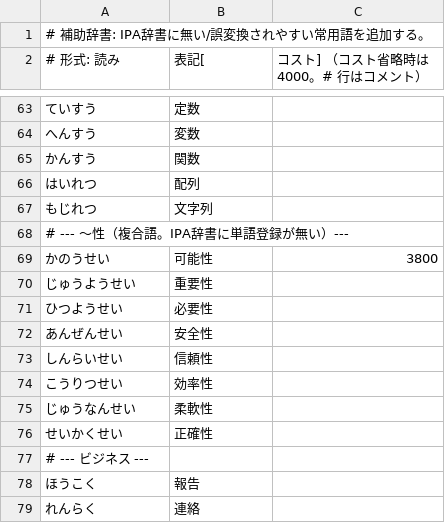
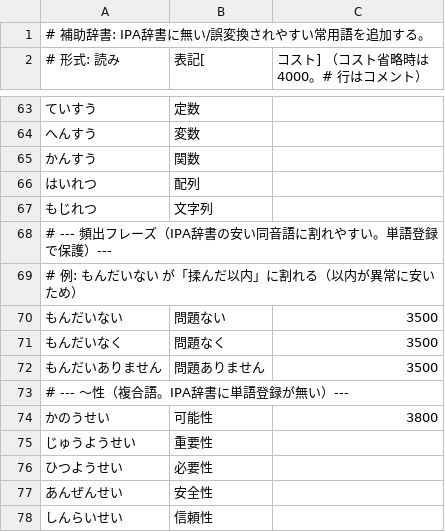
Before and after one commit to takamurayuki/ime-live-converter, a CSV file: dictionaries/extra.csv, drawn as a sheet; only a part is shown, gaps mark what is left out; the shorter side is filled out with more unchanged rows.

```diff
--- a/dictionaries/extra.csv
+++ b/dictionaries/extra.csv
@@ -67,2 +67,7 @@
 もじれつ,文字列
+# --- 頻出フレーズ（IPA辞書の安い同音語に割れやすい。単語登録で保護）---
+# 例: もんだいない が「揉んだ以内」に割れる（以内が異常に安いため）
+もんだいない,問題ない,3500
+もんだいなく,問題なく,3500
+もんだいありません,問題ありません,3500
 # --- 〜性（複合語。IPA辞書に単語登録が無い）---
```
Also changed, not shown: 1 other file.
